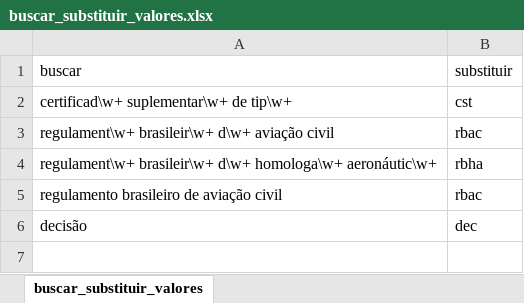
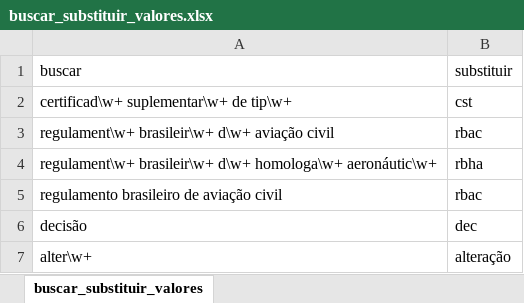
Before and after one commit to gabrielmacedoanac/flat-data-anac, an Excel workbook: buscar_substituir_valores.xlsx, sheet buscar_substituir_valores, drawn as a sheet; values as stored, in another font and other column widths than the file's, no borders; the diff names each change by its address in the sheet, - before the commit and + after, or states it on an @@ line.

Commit message:
Update buscar_substituir_valores.xlsx

```diff
--- a/buscar_substituir_valores.xlsx (sheet buscar_substituir_valores)
+++ b/buscar_substituir_valores.xlsx (sheet buscar_substituir_valores)
+row 7: alter\w+ | alteração
```
